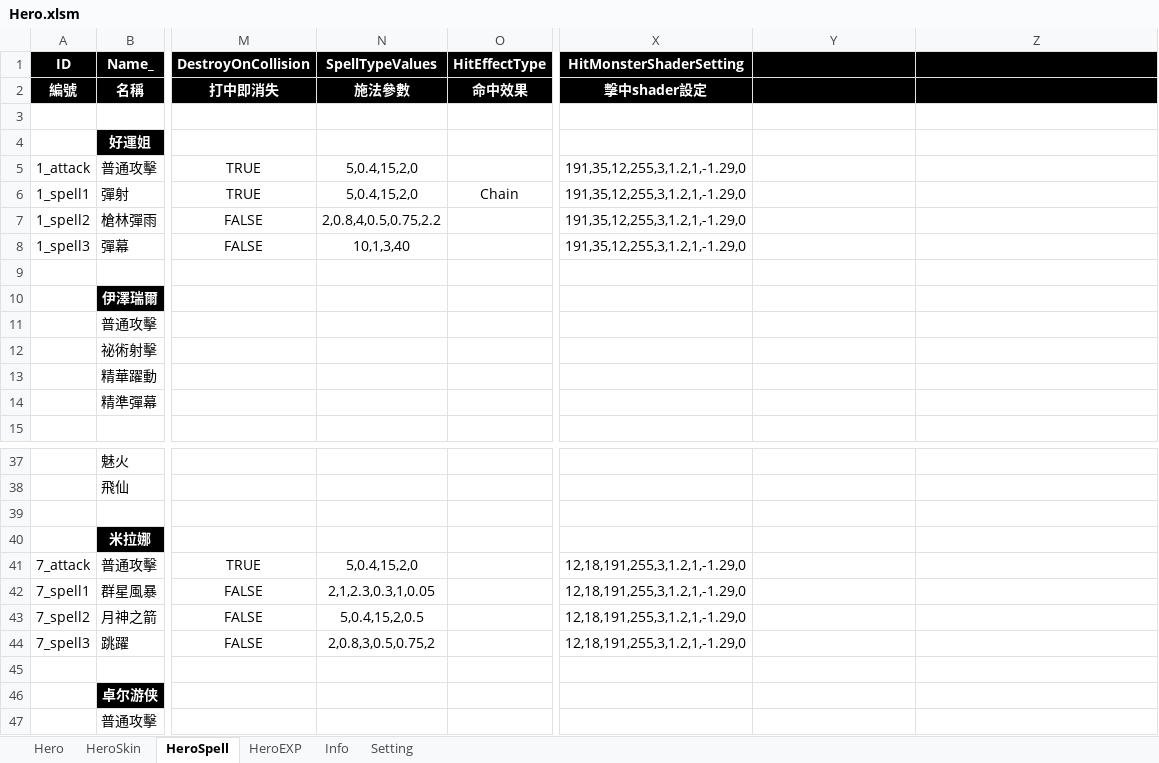
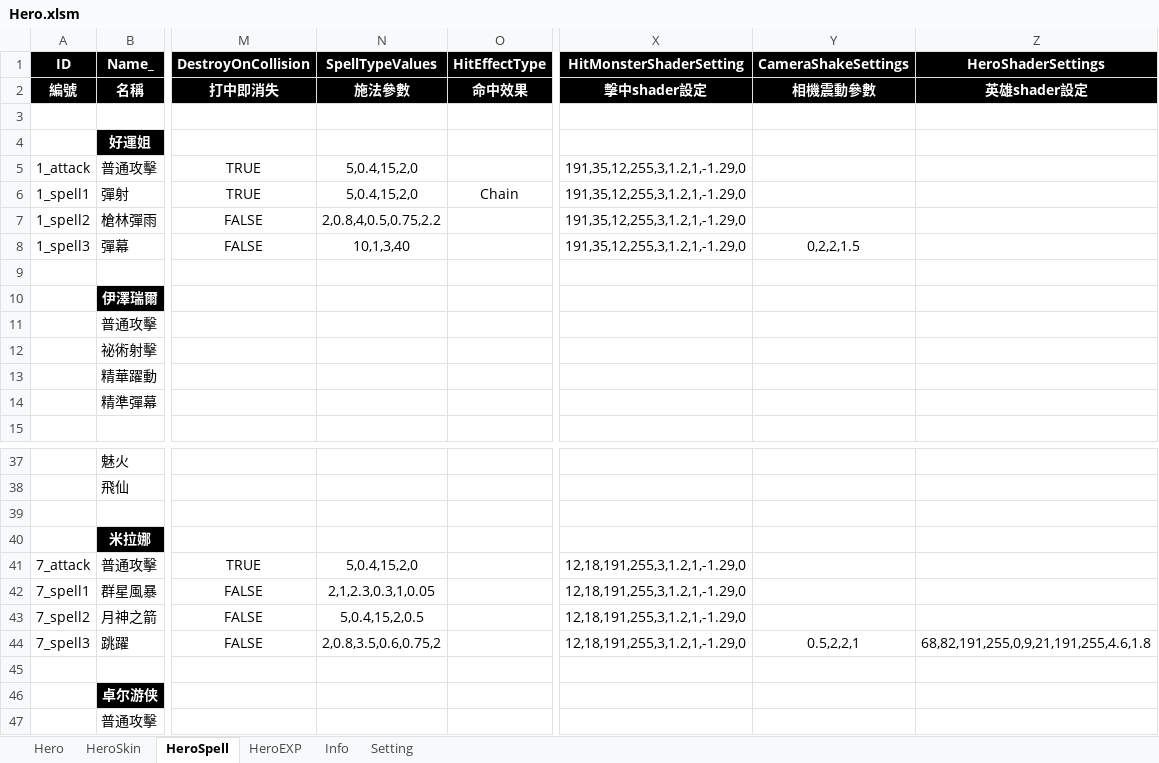
Before and after one commit to myauras/HeroFishing, an Excel workbook: Design/Hero.xlsm, sheet HeroSpell, drawn as a sheet; only a part is shown, gaps mark what is left out; values as stored, in another font and other column widths than the file's, no borders; the diff names each change by its address in the sheet, - before the commit and + after, or states it on an @@ line.

```diff
--- a/Design/Hero.xlsm (sheet HeroSpell)
+++ b/Design/Hero.xlsm (sheet HeroSpell)
-Y1: (empty)
+Y1: CameraShakeSettings
-Z1: (empty)
+Z1: HeroShaderSettings
-Y2 (CameraShakeSettings): (empty)
+Y2 (CameraShakeSettings): 相機震動參數
-Z2 (HeroShaderSettings): (empty)
+Z2 (HeroShaderSettings): 英雄shader設定
-Y8 (CameraShakeSettings): (empty)
+Y8 (CameraShakeSettings): 0,2,2,1.5
-N44 (SpellTypeValues): 2,0.8,3,0.5,0.75,2
+N44 (SpellTypeValues): 2,0.8,3.5,0.6,0.75,2
-Y44 (CameraShakeSettings): (empty)
+Y44 (CameraShakeSettings): 0.5,2,2,1
-Z44 (HeroShaderSettings): (empty)
+Z44 (HeroShaderSettings): 68,82,191,255,0,9,21,191,255,4.6,1.8
```
Also changed, not shown: Design/GameSetting.xlsm, 17 other files.
